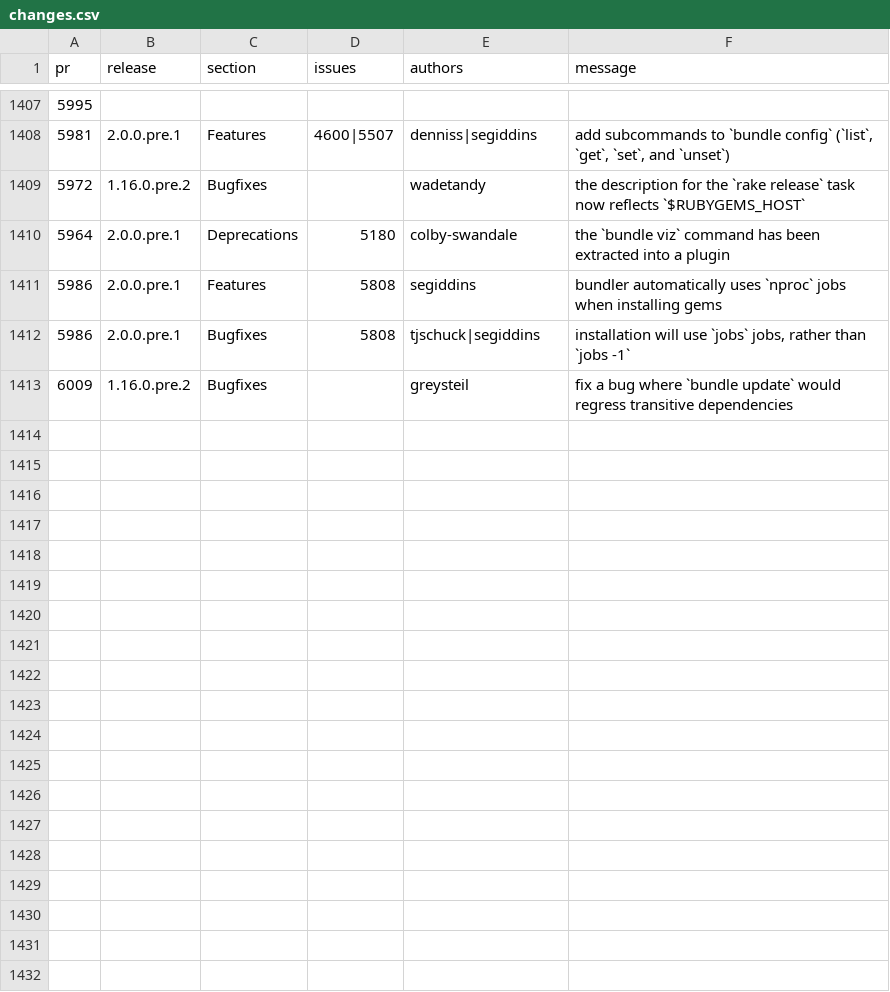
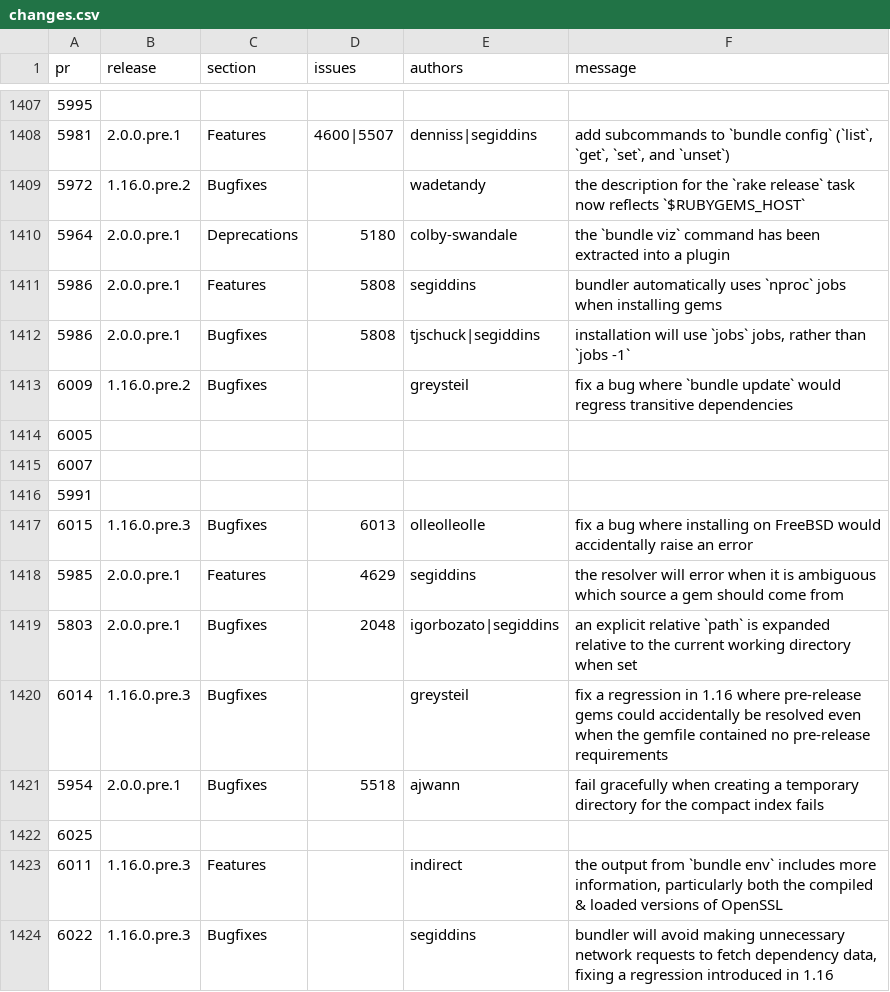
Before and after one commit to bundler/bundler-changelog, a CSV file: changes.csv, drawn as a sheet; only a part is shown, gaps mark what is left out; the diff names each change by its address in the sheet, - before the commit and + after, or states it on an @@ line.

Commit message:
Add entries for most of v1.16.0.pre.3

```diff
--- a/changes.csv
+++ b/changes.csv
+row 1414: 6005
+row 1415: 6007
+row 1416: 5991
+row 1417: 6015 | 1.16.0.pre.3 | Bugfixes | 6013 | olleolleolle | fix a bug where installing on FreeBSD would accidentally raise an error
+row 1418: 5985 | 2.0.0.pre.1 | Features | 4629 | segiddins | the resolver will error when it is ambiguous which source a gem should come from
+row 1419: 5803 | 2.0.0.pre.1 | Bugfixes | 2048 | igorbozato|segiddins | an explicit relative `path` is expanded relative to the current working directory when set
+row 1420: 6014 | 1.16.0.pre.3 | Bugfixes |  | greysteil | fix a regression in 1.16 where pre-release gems could accidentally be resolved even when the gemfile contained no pre-release requirements
+row 1421: 5954 | 2.0.0.pre.1 | Bugfixes | 5518 | ajwann | fail gracefully when creating a temporary directory for the compact index fails
+row 1422: 6025
+row 1423: 6011 | 1.16.0.pre.3 | Features |  | indirect | the output from `bundle env` includes more information, particularly both the compiled & loaded versions of OpenSSL
+row 1424: 6022 | 1.16.0.pre.3 | Bugfixes |  | segiddins | bundler will avoid making unnecessary network requests to fetch dependency data, fixing a regression introduced in 1.16
```
Also changed, not shown: releases.csv, 1 other file.
